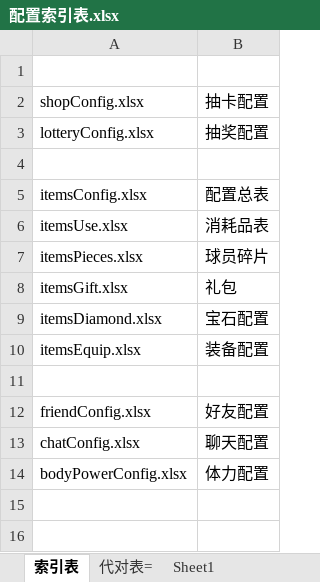
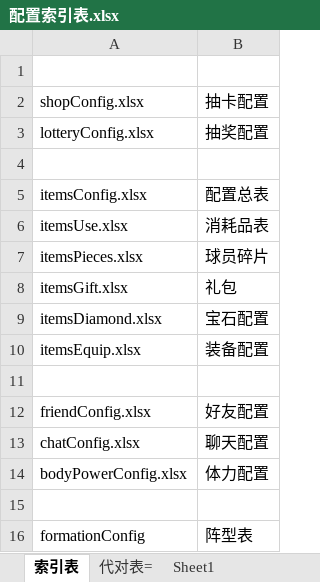
Before and after one commit to pdool/fbgServer, an Excel workbook: xls/配置索引表.xlsx, sheet 索引表, drawn as a sheet; values as stored, in another font and other column widths than the file's, no borders; the diff names each change by its address in the sheet, - before the commit and + after, or states it on an @@ line.

```diff
--- a/xls/配置索引表.xlsx (sheet 索引表)
+++ b/xls/配置索引表.xlsx (sheet 索引表)
+row 15: (empty)
+row 16: formationConfig | 阵型表
```
Also changed, not shown: 26 other files.
